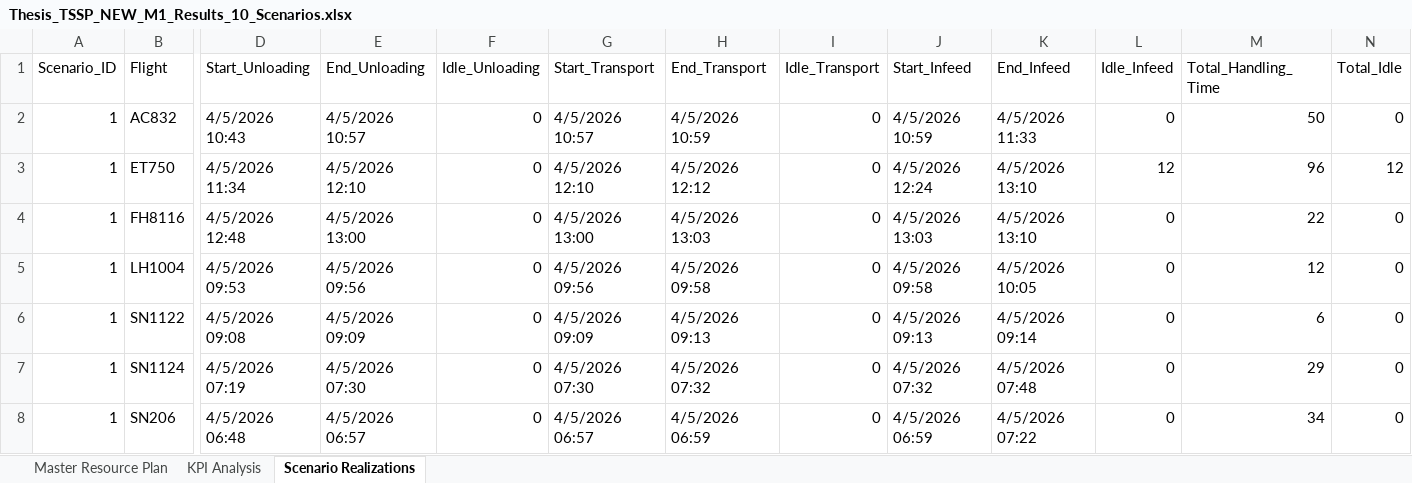
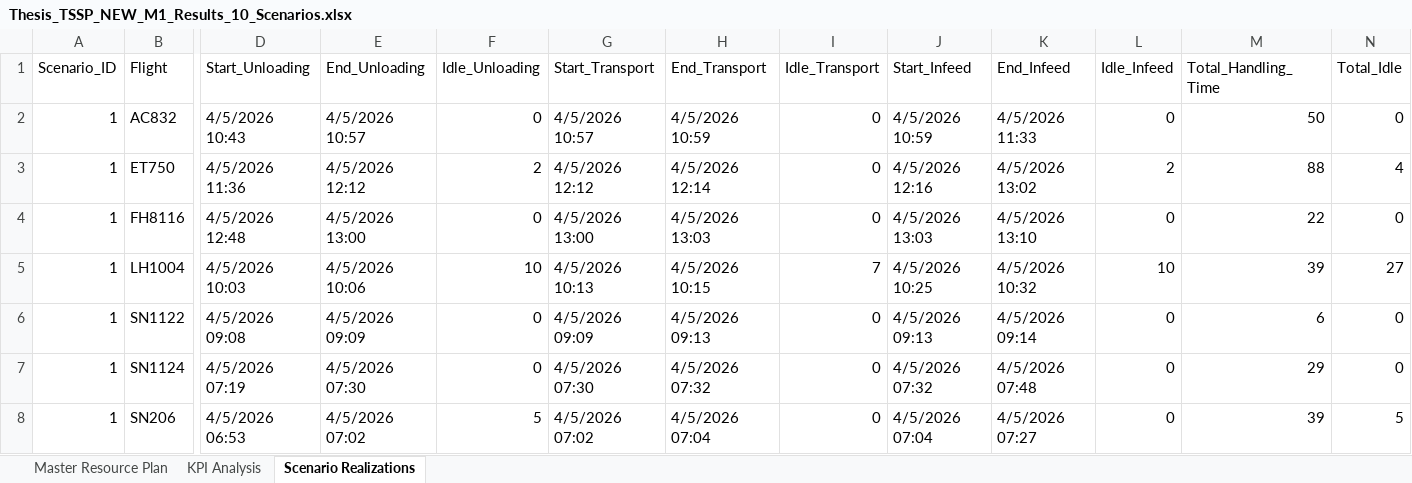
Before and after one commit to thibodebelie/cedric, an Excel workbook: Thesis_TSSP_NEW_M1_Results_10_Scenarios.xlsx, sheet Scenario Realizations, drawn as a sheet; only a part is shown, gaps mark what is left out; values as stored, in another font and other column widths than the file's, no borders; the diff covers the shown part only; the diff names each change by its address in the sheet, - before the commit and + after, or states it on an @@ line.

```diff
--- a/Thesis_TSSP_NEW_M1_Results_10_Scenarios.xlsx (sheet Scenario Realizations)
+++ b/Thesis_TSSP_NEW_M1_Results_10_Scenarios.xlsx (sheet Scenario Realizations)
-D3 (Start_Unloading): 4/5/2026 11:34
+D3 (Start_Unloading): 4/5/2026 11:36
-E3 (End_Unloading): 4/5/2026 12:10
+E3 (End_Unloading): 4/5/2026 12:12
-F3 (Idle_Unloading): 0
+F3 (Idle_Unloading): 2
-G3 (Start_Transport): 4/5/2026 12:10
+G3 (Start_Transport): 4/5/2026 12:12
-H3 (End_Transport): 4/5/2026 12:12
+H3 (End_Transport): 4/5/2026 12:14
-J3 (Start_Infeed): 4/5/2026 12:24
+J3 (Start_Infeed): 4/5/2026 12:16
-K3 (End_Infeed): 4/5/2026 13:10
+K3 (End_Infeed): 4/5/2026 13:02
-L3 (Idle_Infeed): 12
+L3 (Idle_Infeed): 2
-M3 (Total_Handling_Time): 96
+M3 (Total_Handling_Time): 88
-N3 (Total_Idle): 12
+N3 (Total_Idle): 4
-D5 (Start_Unloading): 4/5/2026 09:53
+D5 (Start_Unloading): 4/5/2026 10:03
-E5 (End_Unloading): 4/5/2026 09:56
+E5 (End_Unloading): 4/5/2026 10:06
-F5 (Idle_Unloading): 0
+F5 (Idle_Unloading): 10
-G5 (Start_Transport): 4/5/2026 09:56
+G5 (Start_Transport): 4/5/2026 10:13
-H5 (End_Transport): 4/5/2026 09:58
+H5 (End_Transport): 4/5/2026 10:15
-I5 (Idle_Transport): 0
+I5 (Idle_Transport): 7
-J5 (Start_Infeed): 4/5/2026 09:58
+J5 (Start_Infeed): 4/5/2026 10:25
-K5 (End_Infeed): 4/5/2026 10:05
+K5 (End_Infeed): 4/5/2026 10:32
-L5 (Idle_Infeed): 0
+L5 (Idle_Infeed): 10
-M5 (Total_Handling_Time): 12
+M5 (Total_Handling_Time): 39
-N5 (Total_Idle): 0
+N5 (Total_Idle): 27
-D8 (Start_Unloading): 4/5/2026 06:48
+D8 (Start_Unloading): 4/5/2026 06:53
-E8 (End_Unloading): 4/5/2026 06:57
+E8 (End_Unloading): 4/5/2026 07:02
-F8 (Idle_Unloading): 0
+F8 (Idle_Unloading): 5
-G8 (Start_Transport): 4/5/2026 06:57
+G8 (Start_Transport): 4/5/2026 07:02
-H8 (End_Transport): 4/5/2026 06:59
+H8 (End_Transport): 4/5/2026 07:04
-J8 (Start_Infeed): 4/5/2026 06:59
+J8 (Start_Infeed): 4/5/2026 07:04
-K8 (End_Infeed): 4/5/2026 07:22
+K8 (End_Infeed): 4/5/2026 07:27
-M8 (Total_Handling_Time): 34
+M8 (Total_Handling_Time): 39
-N8 (Total_Idle): 0
+N8 (Total_Idle): 5
```
Also changed, not shown: 1343 edited cells elsewhere in this sheet, sheet Master Resource Plan, sheet KPI Analysis, Thesis_TSSP_NEW_M1_Results_1_Scenarios.xlsx, Thesis_TSSP_NEW_M1_Results_25_Scenarios.xlsx, 16 other files.
